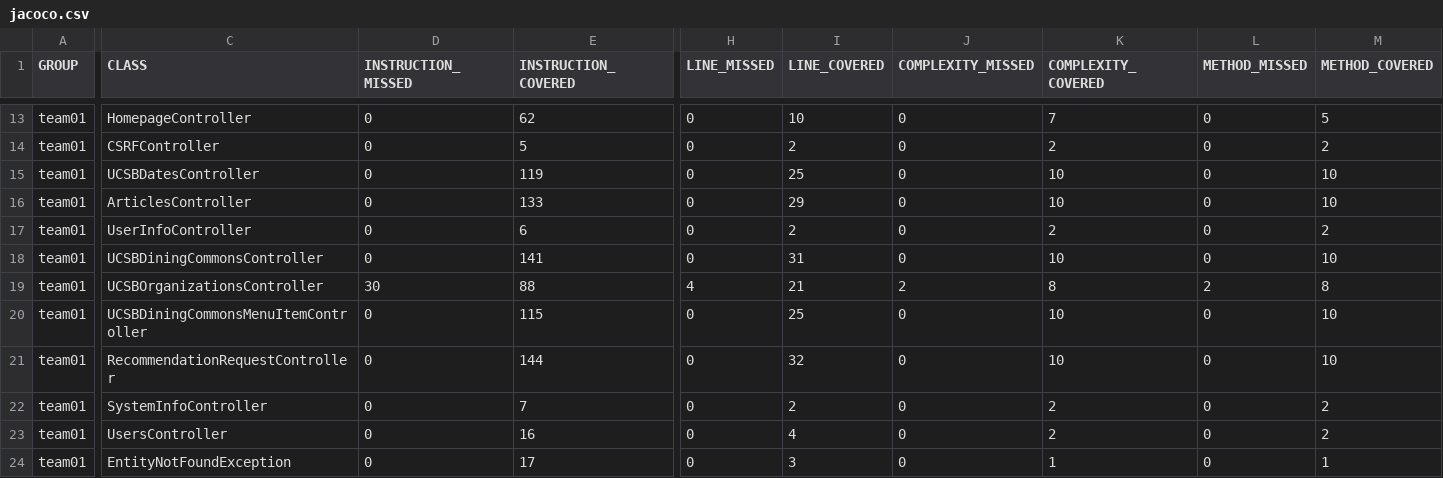
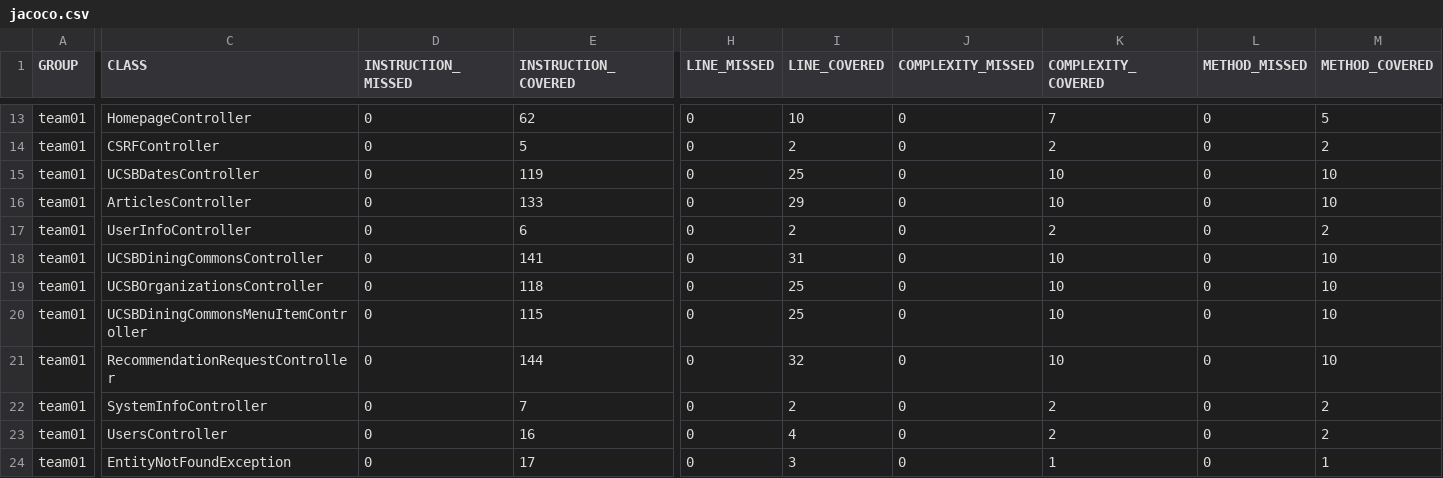
Before and after one commit to ucsb-cs156-s25/team01-s25-01, a CSV file: jacoco/jacoco.csv, drawn as a sheet; only a part is shown, gaps mark what is left out; the diff names each change by its address in the sheet, - before the commit and + after, or states it on an @@ line.

```diff
--- a/jacoco/jacoco.csv
+++ b/jacoco/jacoco.csv
-D19 (INSTRUCTION_MISSED): 30
+D19 (INSTRUCTION_MISSED): 0
-E19 (INSTRUCTION_COVERED): 88
+E19 (INSTRUCTION_COVERED): 118
-H19 (LINE_MISSED): 4
+H19 (LINE_MISSED): 0
-I19 (LINE_COVERED): 21
+I19 (LINE_COVERED): 25
-J19 (COMPLEXITY_MISSED): 2
+J19 (COMPLEXITY_MISSED): 0
-K19 (COMPLEXITY_COVERED): 8
+K19 (COMPLEXITY_COVERED): 10
-L19 (METHOD_MISSED): 2
+L19 (METHOD_MISSED): 0
-M19 (METHOD_COVERED): 8
+M19 (METHOD_COVERED): 10
```
Also changed, not shown: 7 other files.
